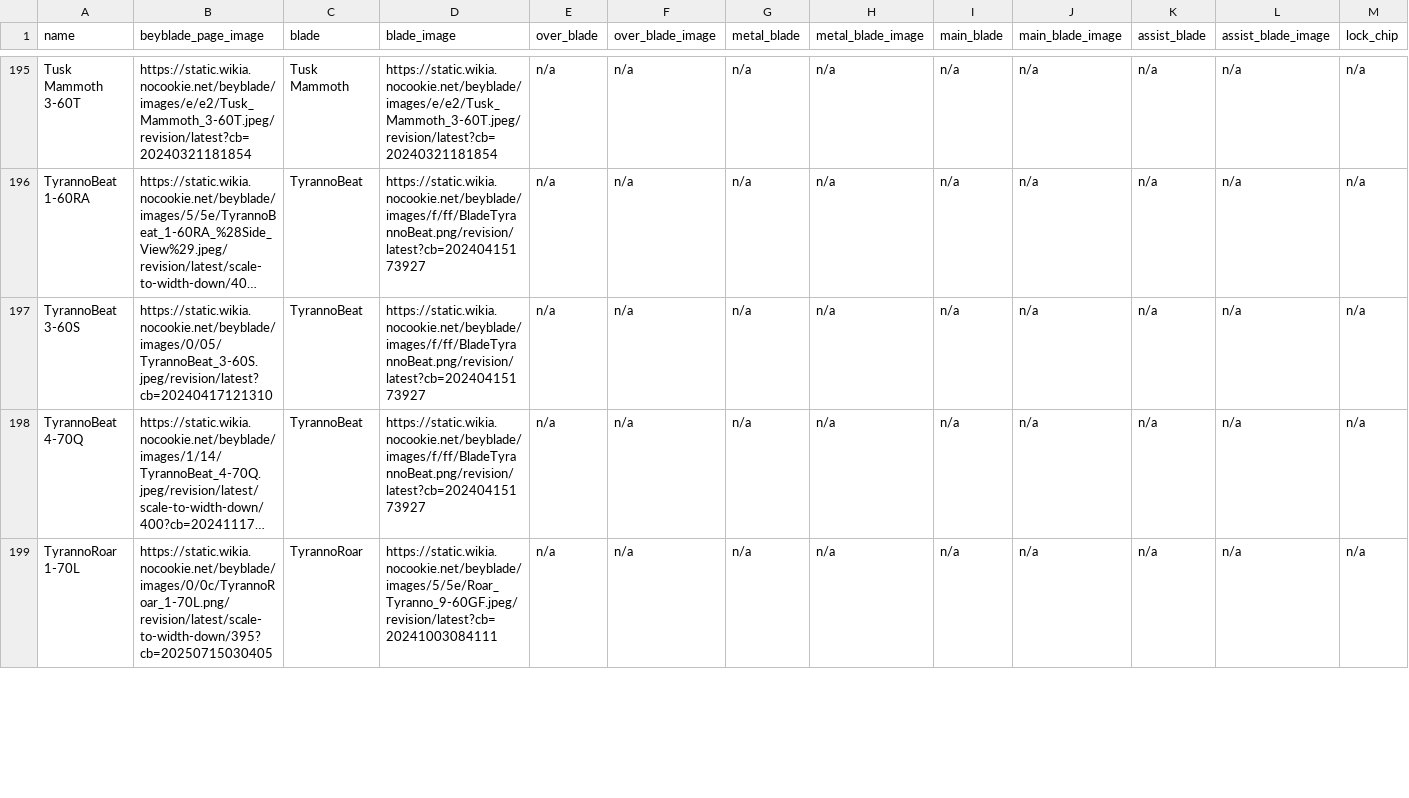
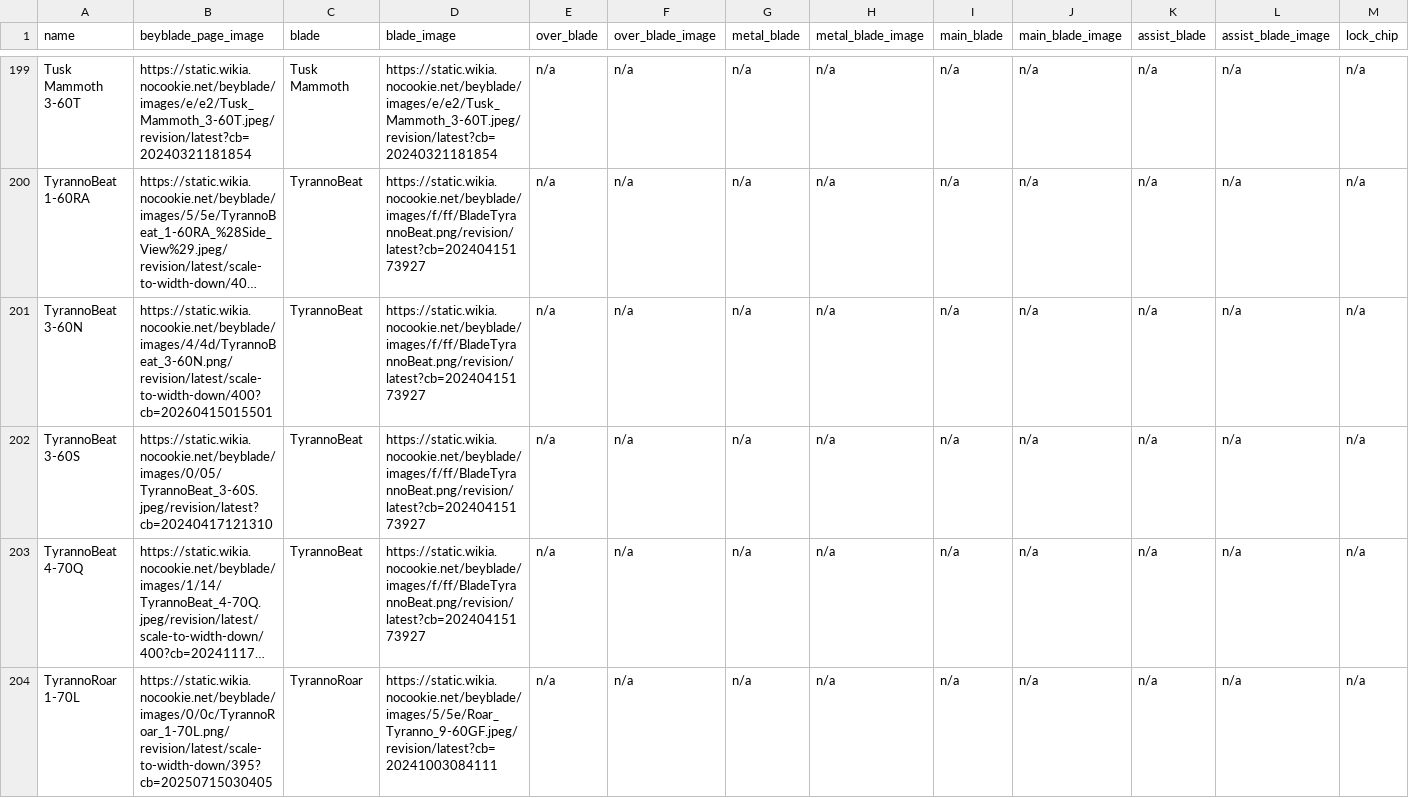
Before and after one commit to OneDime/Software-Beyblade, a CSV file: beyblade_x.csv, drawn as a sheet; only a part is shown, gaps mark what is left out; long unchanged cells end in …; rows hold the shown columns only; the diff covers the shown part only; the diff names each change by its address in the sheet, - before the commit and + after, or states it on an @@ line.

```diff
--- a/beyblade_x.csv
+++ b/beyblade_x.csv
+row 201: TyrannoBeat 3-60N | https://static.wikia.nocookie.net/beyblade/images/4/4d/TyrannoBeat_3-60N.png/revision/latest/scale-to-width-down/400?cb=20260415015501 | TyrannoBeat | https://static.wikia.nocookie.net/beyblade/images/f/ff/BladeTyrannoBeat.png/revision/latest?cb=20240415173927 | n/a | n/a | n/a | n/a | n/a | n/a | n/a | n/a | n/a
```
Also changed, not shown: 5 added rows and 6 edited cells elsewhere in this file, 12 other files.
